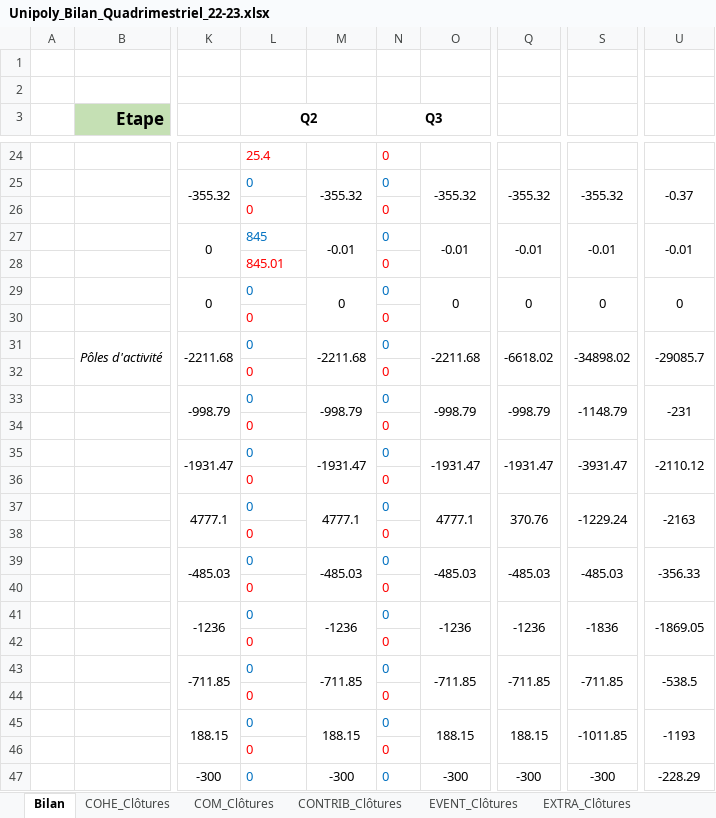
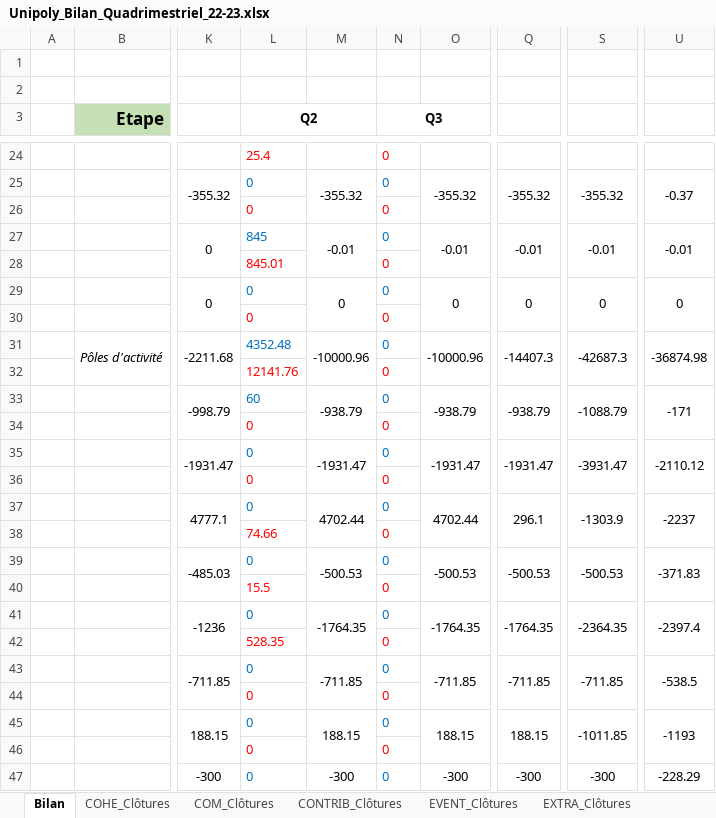
Before and after one commit to Tresorerie-UP/UPSecretrariat, an Excel workbook: 2 - Bilans/2022-2023/Unipoly_Bilan_Quadrimestriel_22-23.xlsx, sheet Bilan, drawn as a sheet; only a part is shown, gaps mark what is left out; values as stored, in another font and other column widths than the file's, no borders; the diff covers the shown part only; the diff names each change by its address in the sheet, - before the commit and + after, or states it on an @@ line.

```diff
--- a/2 - Bilans/2022-2023/Unipoly_Bilan_Quadrimestriel_22-23.xlsx (sheet Bilan)
+++ b/2 - Bilans/2022-2023/Unipoly_Bilan_Quadrimestriel_22-23.xlsx (sheet Bilan)
-L31 (Q2): 0
+L31 (Q2): 4352.48
-M31: -2211.68
+M31: -10000.96
-O31: -2211.68
+O31: -10000.96
-Q31: -6618.02
+Q31: -14407.3
-S31: -34898.02
+S31: -42687.3
-U31: -29085.7
+U31: -36874.98
-L32 (Q2): 0
+L32 (Q2): 12141.76
-L33 (Q2): 0
+L33 (Q2): 60
-M33: -998.79
+M33: -938.79
-O33: -998.79
+O33: -938.79
-Q33: -998.79
+Q33: -938.79
-S33: -1148.79
+S33: -1088.79
-U33: -231
+U33: -171
-M37: 4777.1
+M37: 4702.44
-O37: 4777.1
+O37: 4702.44
-Q37: 370.76
+Q37: 296.1
-S37: -1229.24
+S37: -1303.9
-U37: -2163
+U37: -2237
-L38 (Q2): 0
+L38 (Q2): 74.66
-M39: -485.03
+M39: -500.53
-O39: -485.03
+O39: -500.53
-Q39: -485.03
+Q39: -500.53
-S39: -485.03
+S39: -500.53
-U39: -356.33
+U39: -371.83
-L40 (Q2): 0
+L40 (Q2): 15.5
-M41: -1236
+M41: -1764.35
-O41: -1236
+O41: -1764.35
-Q41: -1236
+Q41: -1764.35
-S41: -1836
+S41: -2364.35
-U41: -1869.05
+U41: -2397.4
-L42 (Q2): 0
+L42 (Q2): 528.35
```
Also changed, not shown: 44 edited cells elsewhere in this sheet, sheet MEUBLE_Clôtures, sheet FNR_Clôtures, sheet DUDU_Clôtures, sheet UPFL_Clôtures, sheet API_Clôtures, sheet DEBOUC_Clôtures, 3 more sheets, 1 other file.
